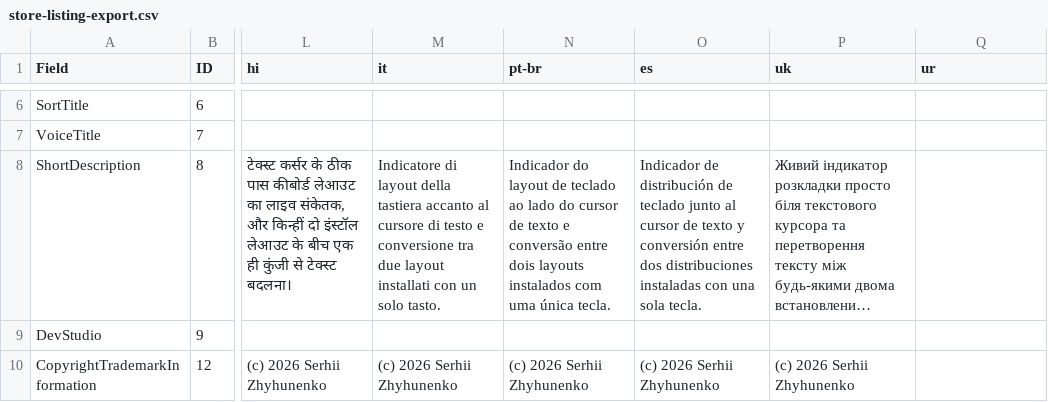
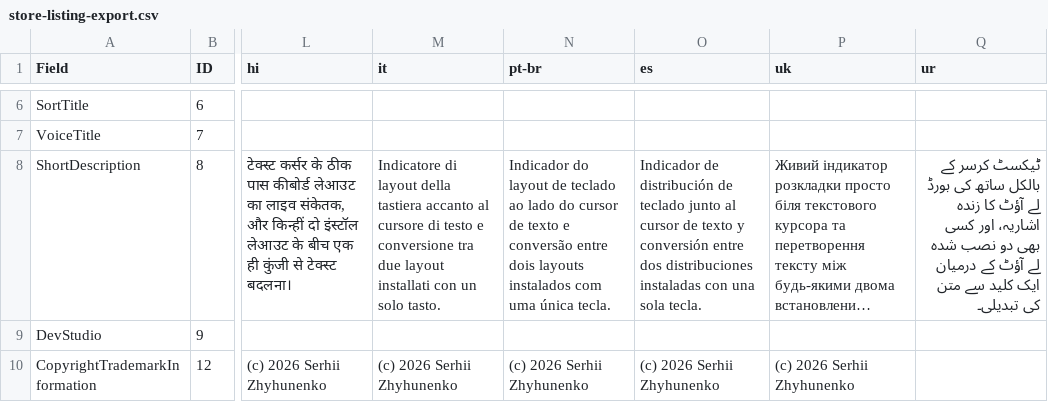
Before and after one commit to SerZhyAle/CyrFlip, a CSV file: msix/store-listing-export.csv, drawn as a sheet; only a part is shown, gaps mark what is left out; long unchanged cells end in …; the diff names each change by its address in the sheet, - before the commit and + after, or states it on an @@ line.

```diff
--- a/msix/store-listing-export.csv
+++ b/msix/store-listing-export.csv
-Q8 (ur): (empty)
+Q8 (ur): ٹیکسٹ کرسر کے بالکل ساتھ کی بورڈ لے آؤٹ کا زندہ اشاریہ، اور کسی بھی دو نصب شدہ لے آؤٹ کے درمیان ایک کلید سے متن کی تبدیلی۔
```
Also changed, not shown: 18 other files.
